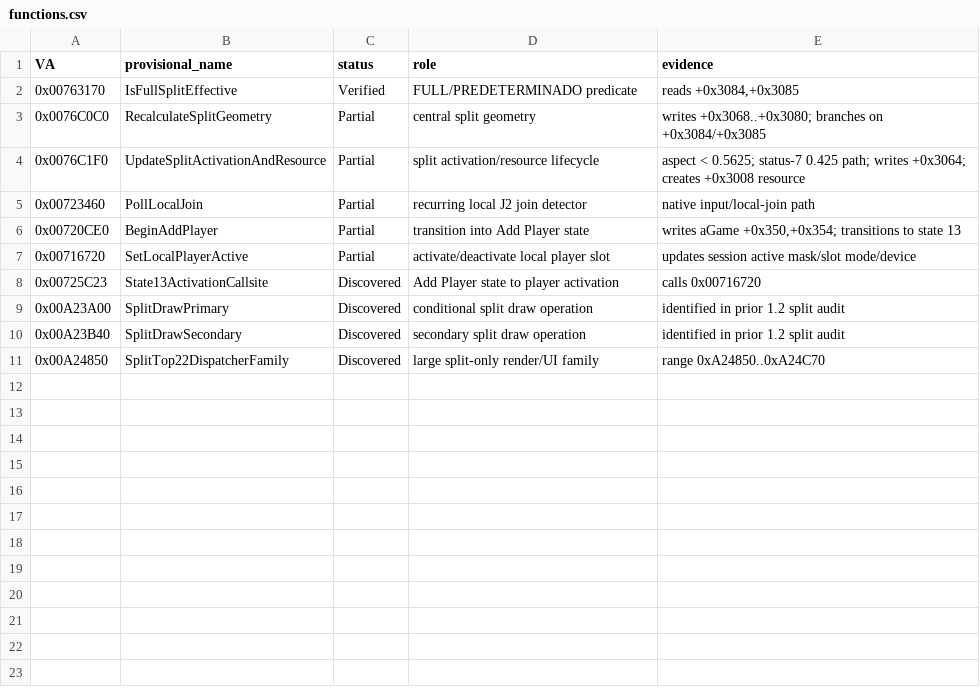
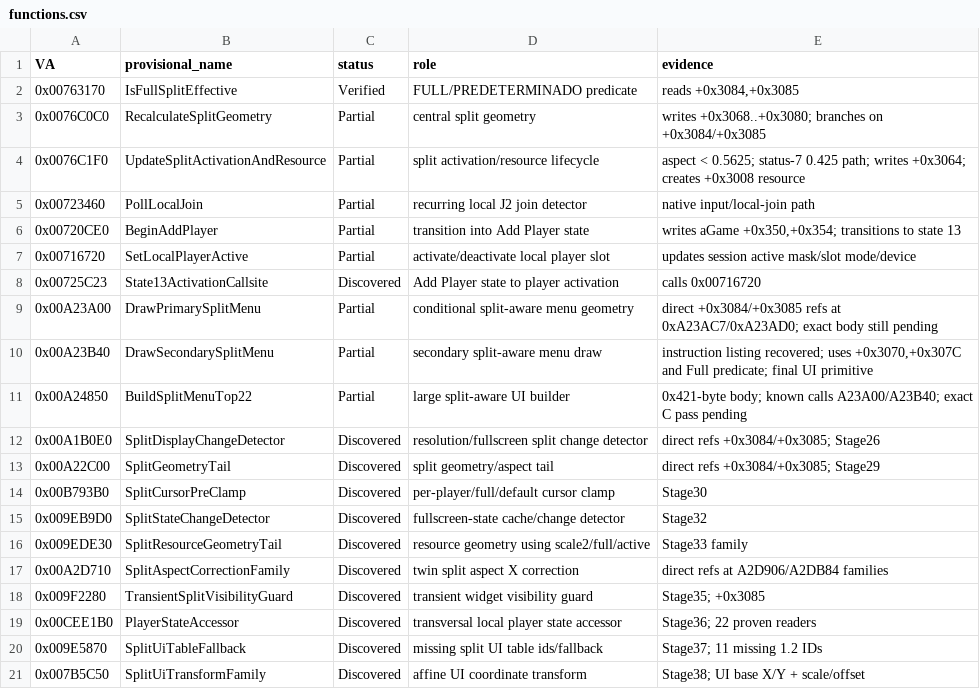
Before and after one commit to Putxo/Biohazard-V-1.2.0-splitscreen, a CSV file: analysis/functions.csv, drawn as a sheet.

Commit message:
Expand split-only function inventory and mark A23B40 decomp partial

```diff
--- a/analysis/functions.csv
+++ b/analysis/functions.csv
@@ -8,4 +8,14 @@ VA,provisional_name,status,role,evidence
 0x00725C23,State13ActivationCallsite,Discovered,Add Player state to player activation,"calls 0x00716720"
-0x00A23A00,SplitDrawPrimary,Discovered,conditional split draw operation,"identified in prior 1.2 split audit"
-0x00A23B40,SplitDrawSecondary,Discovered,secondary split draw operation,"identified in prior 1.2 split audit"
-0x00A24850,SplitTop22DispatcherFamily,Discovered,large split-only render/UI family,"range 0xA24850..0xA24C70"
+0x00A23A00,DrawPrimarySplitMenu,Partial,conditional split-aware menu geometry,"direct +0x3084/+0x3085 refs at 0xA23AC7/0xA23AD0; exact body still pending"
+0x00A23B40,DrawSecondarySplitMenu,Partial,secondary split-aware menu draw,"instruction listing recovered; uses +0x3070,+0x307C and Full predicate; final UI primitive"
+0x00A24850,BuildSplitMenuTop22,Partial,large split-aware UI builder,"0x421-byte body; known calls A23A00/A23B40; exact C pass pending"
+0x00A1B0E0,SplitDisplayChangeDetector,Discovered,resolution/fullscreen split change detector,"direct refs +0x3084/+0x3085; Stage26"
+0x00A22C00,SplitGeometryTail,Discovered,split geometry/aspect tail,"direct refs +0x3084/+0x3085; Stage29"
+0x00B793B0,SplitCursorPreClamp,Discovered,per-player/full/default cursor clamp,"Stage30"
+0x009EB9D0,SplitStateChangeDetector,Discovered,fullscreen-state cache/change detector,"Stage32"
+0x009EDE30,SplitResourceGeometryTail,Discovered,resource geometry using scale2/full/active,"Stage33 family"
+0x00A2D710,SplitAspectCorrectionFamily,Discovered,twin split aspect X correction,"direct refs at A2D906/A2DB84 families"
+0x009F2280,TransientSplitVisibilityGuard,Discovered,transient widget visibility guard,"Stage35; +0x3085"
+0x00CEE1B0,PlayerStateAccessor,Discovered,transversal local player state accessor,"Stage36; 22 proven readers"
+0x009E5870,SplitUiTableFallback,Discovered,missing split UI table ids/fallback,"Stage37; 11 missing 1.2 IDs"
+0x007B5C50,SplitUiTransformFamily,Discovered,affine UI coordinate transform,"Stage38; UI base X/Y + scale/offset"
```
